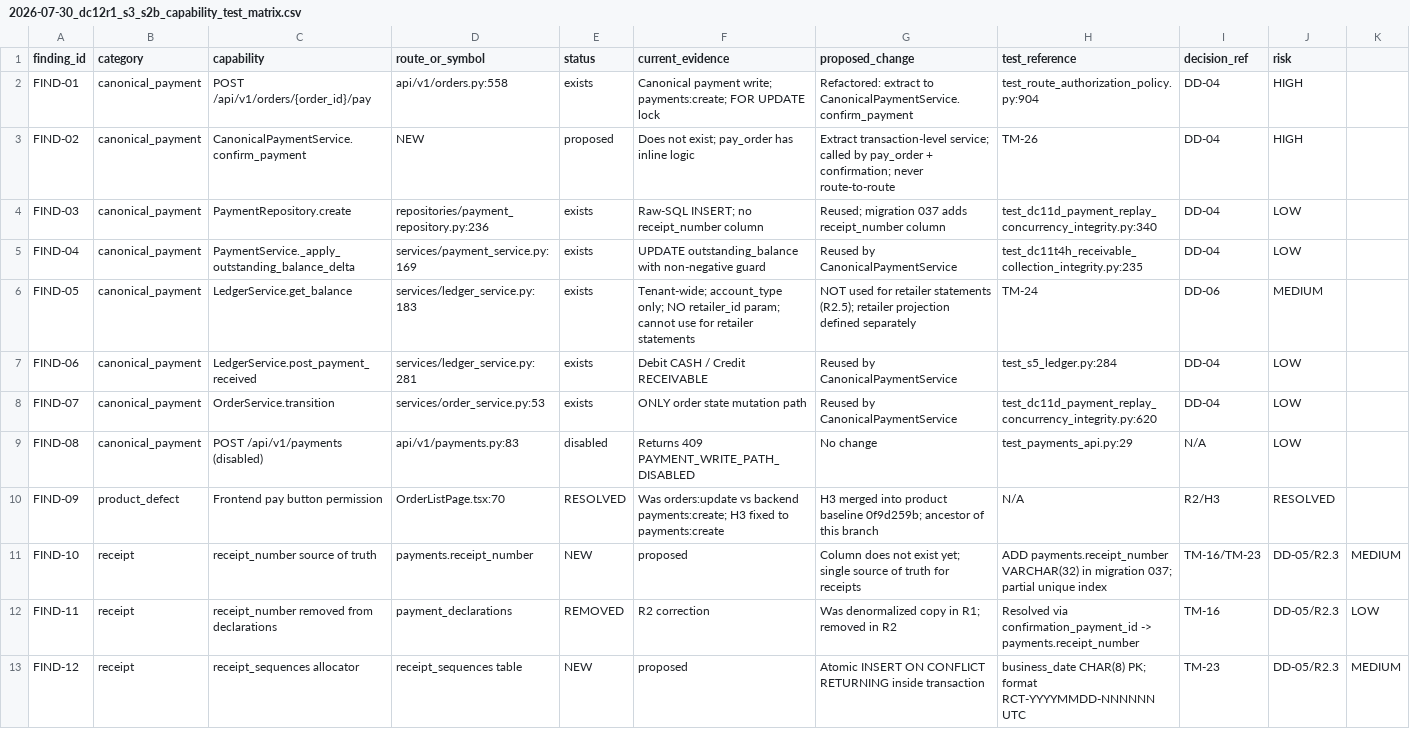
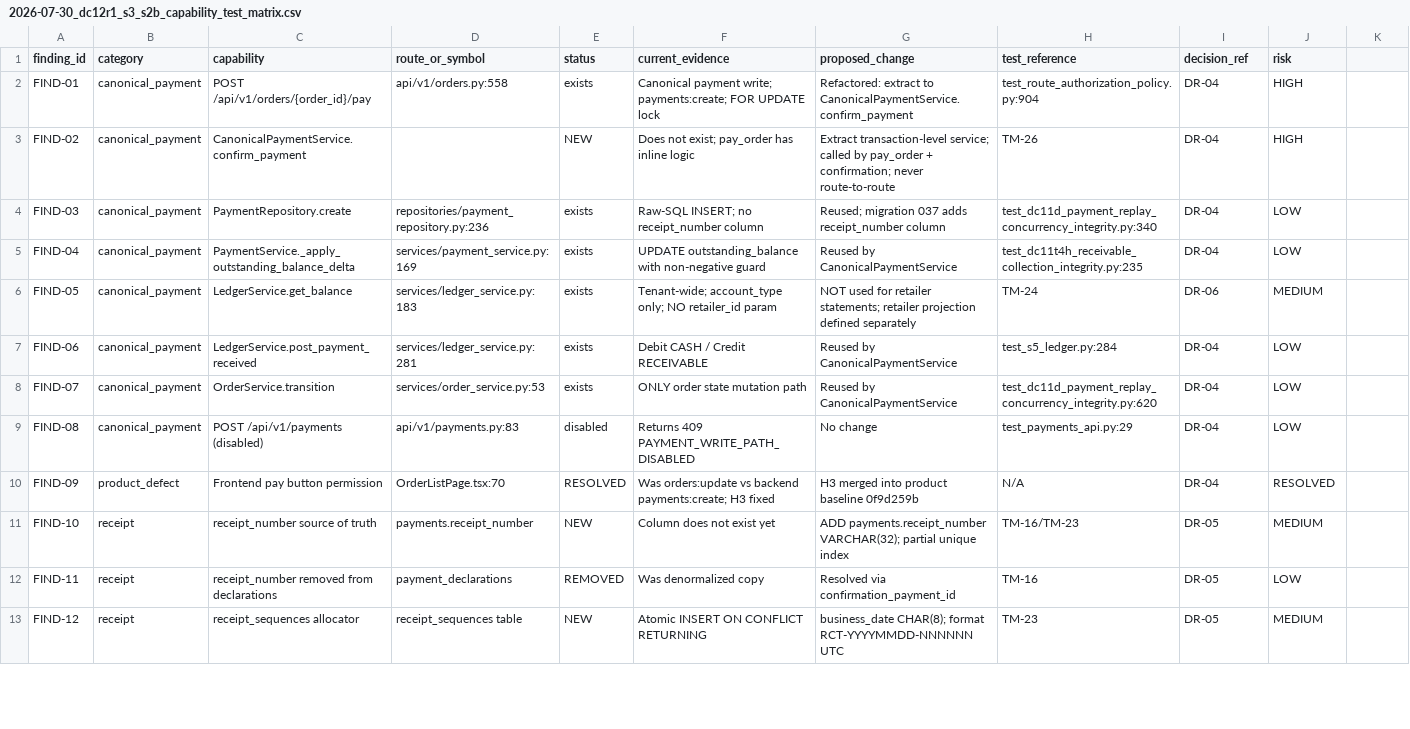
Before and after one commit to lvoemingjie-hash/Mpango-ERP, a CSV file: ai-ledger/product-ai/2026-07-30_dc12r1_s3_s2b_capability_test_matrix.csv, drawn as a sheet; only a part is shown; the diff covers the shown part only.

Commit message:
DC-12R1-S3-S2B-D-R4-R1: Exact Financial Semantics Correction
6 corrections applied on top of R4:
R4-R1.1: Canonical confirm key = decl-confirm-{declaration_id.hex}; never retailer declaration key (DD-16)
R4-R1.2: transfer_reference: trim; reject blank; 1-128; no truncation; widen transaction_id to VARCHAR(128); bootstrap parity (DD-15)
R4-R1.3: Every confirmation creates status=completed; removed all pending-confirmation language; direct pay_order unchanged (DD-17)
R4-R1.4: DR-01..DR-12 restored in decision register; FIND-01..FIND-46 mapped to valid DR IDs; CSV decision_ref validated (gap=0)
R4-R1.5: CTO_CURRENT_OPS.md + PROJECT.md updated to baseline 0f9d259b; stale 0aec references removed
R4-R1.6: Design tests TM-41..TM-48 added (key, cross-retailer, 128/129 boundary, blank, dup 409, partial/final, direct-pay, DR/FIND gap)

Self-review: 43/43 PASS. No contradictory pending-confirmation language.
CSV: 46 findings, 0 errors, all decision_ref values valid DR IDs or N/A.
Docs-only. No product code.

Verdict: PASS_FOR_CTO_DC12R1_S3_S2B_IMPLEMENTATION_PLANNING_R4_R1

```diff
--- a/ai-ledger/product-ai/2026-07-30_dc12r1_s3_s2b_capability_test_matrix.csv
+++ b/ai-ledger/product-ai/2026-07-30_dc12r1_s3_s2b_capability_test_matrix.csv
@@ -1,13 +1,13 @@
 finding_id,category,capability,route_or_symbol,status,current_evidence,proposed_change,test_reference,decision_ref,risk
-FIND-01,canonical_payment,POST /api/v1/orders/{order_id}/pay,api/v1/orders.py:558,exists,Canonical payment write; payments:create; FOR UPDATE lock,Refactored: extract to CanonicalPaymentService.confirm_payment,test_route_authorization_policy.py:904,DD-04,HIGH
-FIND-02,canonical_payment,CanonicalPaymentService.confirm_payment,NEW,proposed,Does not exist; pay_order has inline logic,Extract transaction-level service; called by pay_order + confirmation; never route-to-route,TM-26,DD-04,HIGH
-FIND-03,canonical_payment,PaymentRepository.create,repositories/payment_repository.py:236,exists,Raw-SQL INSERT; no receipt_number column,Reused; migration 037 adds receipt_number column,test_dc11d_payment_replay_concurrency_integrity.py:340,DD-04,LOW
-FIND-04,canonical_payment,PaymentService._apply_outstanding_balance_delta,services/payment_service.py:169,exists,UPDATE outstanding_balance with non-negative guard,Reused by CanonicalPaymentService,test_dc11t4h_receivable_collection_integrity.py:235,DD-04,LOW
-FIND-05,canonical_payment,LedgerService.get_balance,services/ledger_service.py:183,exists,Tenant-wide; account_type only; NO retailer_id param; cannot use for retailer statements,NOT used for retailer statements (R2.5); retailer projection defined separately,TM-24,DD-06,MEDIUM
-FIND-06,canonical_payment,LedgerService.post_payment_received,services/ledger_service.py:281,exists,Debit CASH / Credit RECEIVABLE,Reused by CanonicalPaymentService,test_s5_ledger.py:284,DD-04,LOW
-FIND-07,canonical_payment,OrderService.transition,services/order_service.py:53,exists,ONLY order state mutation path,Reused by CanonicalPaymentService,test_dc11d_payment_replay_concurrency_integrity.py:620,DD-04,LOW
-FIND-08,canonical_payment,POST /api/v1/payments (disabled),api/v1/payments.py:83,disabled,Returns 409 PAYMENT_WRITE_PATH_DISABLED,No change,test_payments_api.py:29,N/A,LOW
-FIND-09,product_defect,Frontend pay button permission,OrderListPage.tsx:70,RESOLVED,Was orders:update vs backend payments:create; H3 fixed to payments:create,H3 merged into product baseline 0f9d259b; ancestor of this branch,N/A,R2/H3,RESOLVED
-FIND-10,receipt,receipt_number source of truth,payments.receipt_number,NEW,proposed,Column does not exist yet; single source of truth for receipts,ADD payments.receipt_number VARCHAR(32) in migration 037; partial unique index,TM-16/TM-23,DD-05/R2.3,MEDIUM
-FIND-11,receipt,receipt_number removed from declarations,payment_declarations,REMOVED,R2 correction,Was denormalized copy in R1; removed in R2,Resolved via confirmation_payment_id -> payments.receipt_number,TM-16,DD-05/R2.3,LOW
-FIND-12,receipt,receipt_sequences allocator,receipt_sequences table,NEW,proposed,Atomic INSERT ON CONFLICT RETURNING inside transaction,business_date CHAR(8) PK; format RCT-YYYYMMDD-NNNNNN UTC,TM-23,DD-05/R2.3,MEDIUM
+FIND-01,canonical_payment,POST /api/v1/orders/{order_id}/pay,api/v1/orders.py:558,exists,Canonical payment write; payments:create; FOR UPDATE lock,Refactored: extract to CanonicalPaymentService.confirm_payment,test_route_authorization_policy.py:904,DR-04,HIGH
+FIND-02,canonical_payment,CanonicalPaymentService.confirm_payment,,NEW,Does not exist; pay_order has inline logic,Extract transaction-level service; called by pay_order + confirmation; never route-to-route,TM-26,DR-04,HIGH
+FIND-03,canonical_payment,PaymentRepository.create,repositories/payment_repository.py:236,exists,Raw-SQL INSERT; no receipt_number column,Reused; migration 037 adds receipt_number column,test_dc11d_payment_replay_concurrency_integrity.py:340,DR-04,LOW
+FIND-04,canonical_payment,PaymentService._apply_outstanding_balance_delta,services/payment_service.py:169,exists,UPDATE outstanding_balance with non-negative guard,Reused by CanonicalPaymentService,test_dc11t4h_receivable_collection_integrity.py:235,DR-04,LOW
+FIND-05,canonical_payment,LedgerService.get_balance,services/ledger_service.py:183,exists,Tenant-wide; account_type only; NO retailer_id param,NOT used for retailer statements; retailer projection defined separately,TM-24,DR-06,MEDIUM
+FIND-06,canonical_payment,LedgerService.post_payment_received,services/ledger_service.py:281,exists,Debit CASH / Credit RECEIVABLE,Reused by CanonicalPaymentService,test_s5_ledger.py:284,DR-04,LOW
+FIND-07,canonical_payment,OrderService.transition,services/order_service.py:53,exists,ONLY order state mutation path,Reused by CanonicalPaymentService,test_dc11d_payment_replay_concurrency_integrity.py:620,DR-04,LOW
+FIND-08,canonical_payment,POST /api/v1/payments (disabled),api/v1/payments.py:83,disabled,Returns 409 PAYMENT_WRITE_PATH_DISABLED,No change,test_payments_api.py:29,DR-04,LOW
+FIND-09,product_defect,Frontend pay button permission,OrderListPage.tsx:70,RESOLVED,Was orders:update vs backend payments:create; H3 fixed,H3 merged into product baseline 0f9d259b,N/A,DR-04,RESOLVED
+FIND-10,receipt,receipt_number source of truth,payments.receipt_number,NEW,Column does not exist yet,ADD payments.receipt_number VARCHAR(32); partial unique index,TM-16/TM-23,DR-05,MEDIUM
+FIND-11,receipt,receipt_number removed from declarations,payment_declarations,REMOVED,Was denormalized copy,Resolved via confirmation_payment_id,TM-16,DR-05,LOW
+FIND-12,receipt,receipt_sequences allocator,receipt_sequences table,NEW,Atomic INSERT ON CONFLICT RETURNING,business_date CHAR(8); format RCT-YYYYMMDD-NNNNNN UTC,TM-23,DR-05,MEDIUM
```
Also changed, not shown: 140 edited cells elsewhere in this file, 4 other files.
